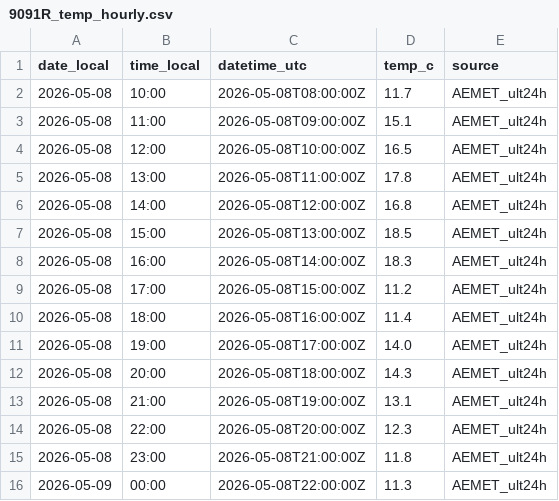
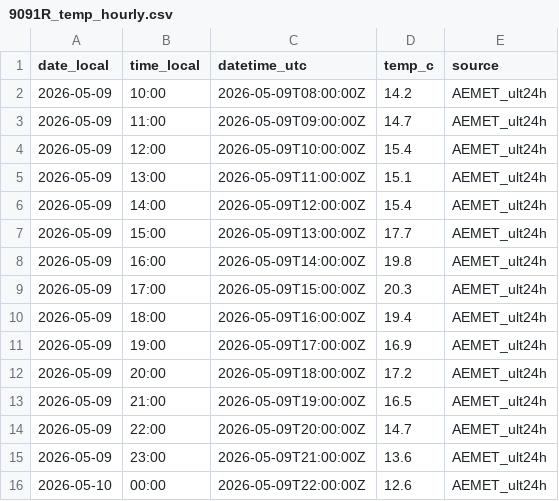
Before and after one commit to artcymap-ctrl/CALEFACCION, a CSV file: docs/data/9091R_temp_hourly.csv, drawn as a sheet; only a part is shown; the diff covers the shown part only.

```diff
--- a/docs/data/9091R_temp_hourly.csv
+++ b/docs/data/9091R_temp_hourly.csv
@@ -1,16 +1,16 @@
 date_local,time_local,datetime_utc,temp_c,source
-2026-05-08,10:00,2026-05-08T08:00:00Z,11.7,AEMET_ult24h
-2026-05-08,11:00,2026-05-08T09:00:00Z,15.1,AEMET_ult24h
-2026-05-08,12:00,2026-05-08T10:00:00Z,16.5,AEMET_ult24h
-2026-05-08,13:00,2026-05-08T11:00:00Z,17.8,AEMET_ult24h
-2026-05-08,14:00,2026-05-08T12:00:00Z,16.8,AEMET_ult24h
-2026-05-08,15:00,2026-05-08T13:00:00Z,18.5,AEMET_ult24h
-2026-05-08,16:00,2026-05-08T14:00:00Z,18.3,AEMET_ult24h
-2026-05-08,17:00,2026-05-08T15:00:00Z,11.2,AEMET_ult24h
-2026-05-08,18:00,2026-05-08T16:00:00Z,11.4,AEMET_ult24h
-2026-05-08,19:00,2026-05-08T17:00:00Z,14.0,AEMET_ult24h
-2026-05-08,20:00,2026-05-08T18:00:00Z,14.3,AEMET_ult24h
-2026-05-08,21:00,2026-05-08T19:00:00Z,13.1,AEMET_ult24h
-2026-05-08,22:00,2026-05-08T20:00:00Z,12.3,AEMET_ult24h
-2026-05-08,23:00,2026-05-08T21:00:00Z,11.8,AEMET_ult24h
-2026-05-09,00:00,2026-05-08T22:00:00Z,11.3,AEMET_ult24h
+2026-05-09,10:00,2026-05-09T08:00:00Z,14.2,AEMET_ult24h
+2026-05-09,11:00,2026-05-09T09:00:00Z,14.7,AEMET_ult24h
+2026-05-09,12:00,2026-05-09T10:00:00Z,15.4,AEMET_ult24h
+2026-05-09,13:00,2026-05-09T11:00:00Z,15.1,AEMET_ult24h
+2026-05-09,14:00,2026-05-09T12:00:00Z,15.4,AEMET_ult24h
+2026-05-09,15:00,2026-05-09T13:00:00Z,17.7,AEMET_ult24h
+2026-05-09,16:00,2026-05-09T14:00:00Z,19.8,AEMET_ult24h
+2026-05-09,17:00,2026-05-09T15:00:00Z,20.3,AEMET_ult24h
+2026-05-09,18:00,2026-05-09T16:00:00Z,19.4,AEMET_ult24h
+2026-05-09,19:00,2026-05-09T17:00:00Z,16.9,AEMET_ult24h
+2026-05-09,20:00,2026-05-09T18:00:00Z,17.2,AEMET_ult24h
+2026-05-09,21:00,2026-05-09T19:00:00Z,16.5,AEMET_ult24h
+2026-05-09,22:00,2026-05-09T20:00:00Z,14.7,AEMET_ult24h
+2026-05-09,23:00,2026-05-09T21:00:00Z,13.6,AEMET_ult24h
+2026-05-10,00:00,2026-05-09T22:00:00Z,12.6,AEMET_ult24h
```
Also changed, not shown: 27 edited cells elsewhere in this file, docs/data/9091R_temp_history.csv.
